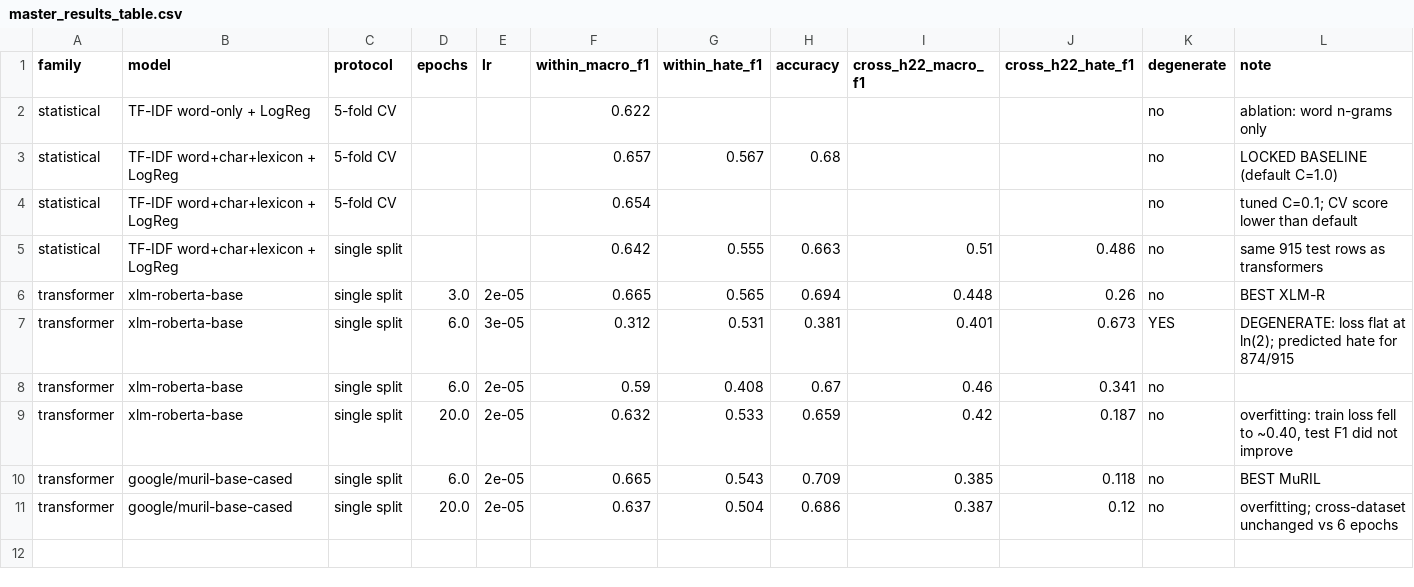
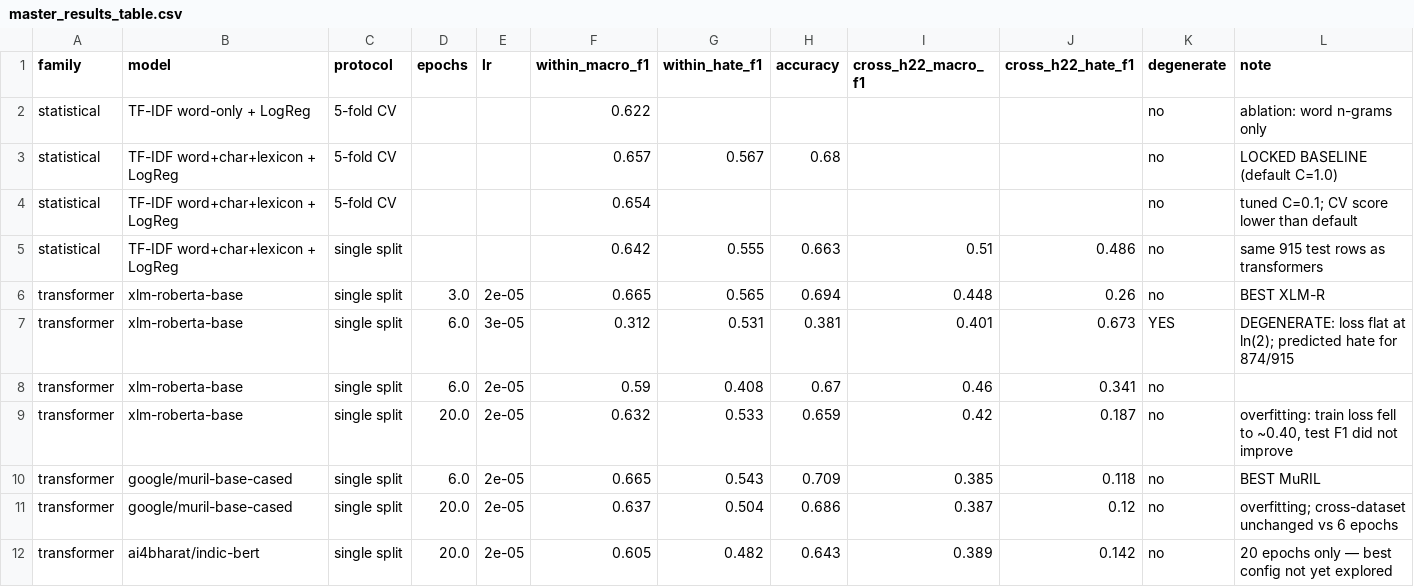
Before and after one commit to mihirmakwana03/msc-hinglish-hate, a CSV file: writing/master_results_table.csv, drawn as a sheet.

Commit message:
Add results for Indic-BERT transformer model to results CSV files
- Updated all_results.csv to include performance metrics for the ai4bharat/indic-bert model with 20 epochs.
- Updated master_results_table.csv to reflect the same addition, noting that this configuration is yet to be fully explored.

```diff
--- a/writing/master_results_table.csv
+++ b/writing/master_results_table.csv
@@ -11 +11,2 @@ transformer,google/muril-base-cased,single split,6.0,2e-05,0.665,0.543,0.709,0.3
 transformer,google/muril-base-cased,single split,20.0,2e-05,0.637,0.504,0.686,0.387,0.12,no,overfitting; cross-dataset unchanged vs 6 epochs
+transformer,ai4bharat/indic-bert,single split,20.0,2e-05,0.605,0.482,0.643,0.389,0.142,no,20 epochs only — best config not yet explored
```
Also changed, not shown: writing/all_results.csv, 1 other file.
